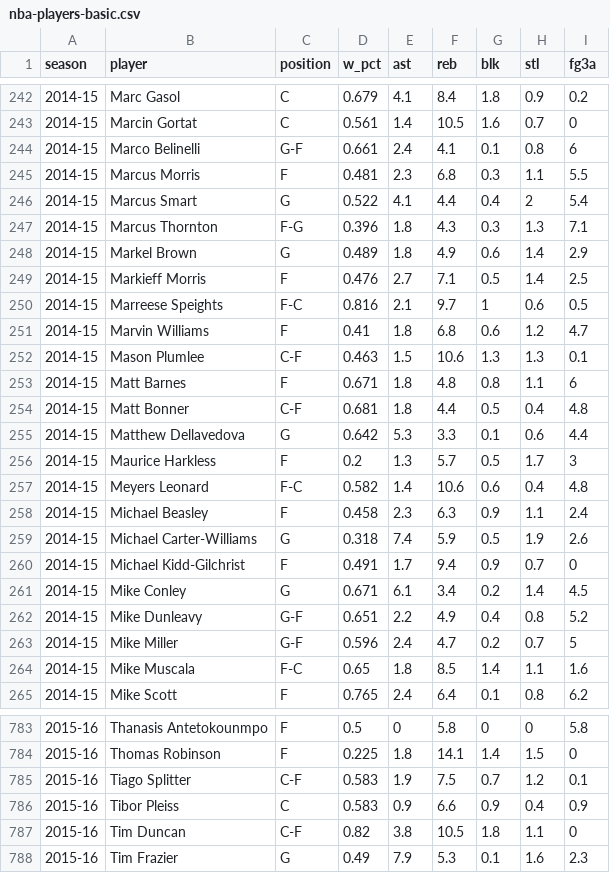
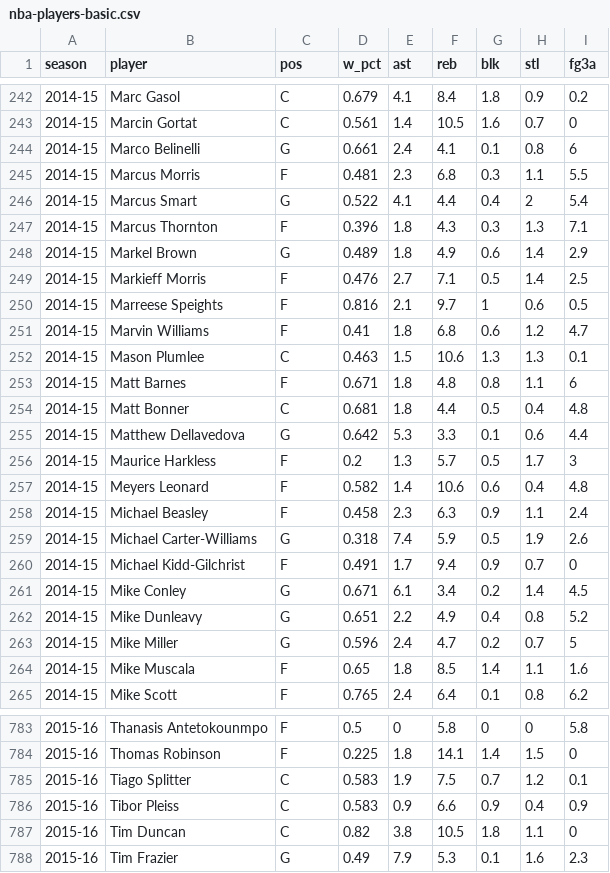
Before and after one commit to caged/machine-learning-learning, a CSV file: data/nba-players-basic.csv, drawn as a sheet; only a part is shown, gaps mark what is left out; the diff covers the shown part only.

```diff
--- a/data/nba-players-basic.csv
+++ b/data/nba-players-basic.csv
@@ -1 +1 @@
-season,player,position,w_pct,ast,reb,blk,stl,fg3a
+season,player,pos,w_pct,ast,reb,blk,stl,fg3a
@@ -243,16 +243,16 @@ season,player,position,w_pct,ast,reb,blk,stl,fg3a
 2014-15,Marcin Gortat,C,0.561,1.4,10.5,1.6,0.7,0
-2014-15,Marco Belinelli,G-F,0.661,2.4,4.1,0.1,0.8,6
+2014-15,Marco Belinelli,G,0.661,2.4,4.1,0.1,0.8,6
 2014-15,Marcus Morris,F,0.481,2.3,6.8,0.3,1.1,5.5
 2014-15,Marcus Smart,G,0.522,4.1,4.4,0.4,2,5.4
-2014-15,Marcus Thornton,F-G,0.396,1.8,4.3,0.3,1.3,7.1
+2014-15,Marcus Thornton,F,0.396,1.8,4.3,0.3,1.3,7.1
 2014-15,Markel Brown,G,0.489,1.8,4.9,0.6,1.4,2.9
 2014-15,Markieff Morris,F,0.476,2.7,7.1,0.5,1.4,2.5
-2014-15,Marreese Speights,F-C,0.816,2.1,9.7,1,0.6,0.5
+2014-15,Marreese Speights,F,0.816,2.1,9.7,1,0.6,0.5
 2014-15,Marvin Williams,F,0.41,1.8,6.8,0.6,1.2,4.7
-2014-15,Mason Plumlee,C-F,0.463,1.5,10.6,1.3,1.3,0.1
+2014-15,Mason Plumlee,C,0.463,1.5,10.6,1.3,1.3,0.1
 2014-15,Matt Barnes,F,0.671,1.8,4.8,0.8,1.1,6
-2014-15,Matt Bonner,C-F,0.681,1.8,4.4,0.5,0.4,4.8
+2014-15,Matt Bonner,C,0.681,1.8,4.4,0.5,0.4,4.8
 2014-15,Matthew Dellavedova,G,0.642,5.3,3.3,0.1,0.6,4.4
 2014-15,Maurice Harkless,F,0.2,1.3,5.7,0.5,1.7,3
-2014-15,Meyers Leonard,F-C,0.582,1.4,10.6,0.6,0.4,4.8
+2014-15,Meyers Leonard,F,0.582,1.4,10.6,0.6,0.4,4.8
 2014-15,Michael Beasley,F,0.458,2.3,6.3,0.9,1.1,2.4
@@ -261,5 +261,5 @@ season,player,position,w_pct,ast,reb,blk,stl,fg3a
 2014-15,Mike Conley,G,0.671,6.1,3.4,0.2,1.4,4.5
-2014-15,Mike Dunleavy,G-F,0.651,2.2,4.9,0.4,0.8,5.2
-2014-15,Mike Miller,G-F,0.596,2.4,4.7,0.2,0.7,5
-2014-15,Mike Muscala,F-C,0.65,1.8,8.5,1.4,1.1,1.6
+2014-15,Mike Dunleavy,G,0.651,2.2,4.9,0.4,0.8,5.2
+2014-15,Mike Miller,G,0.596,2.4,4.7,0.2,0.7,5
+2014-15,Mike Muscala,F,0.65,1.8,8.5,1.4,1.1,1.6
 2014-15,Mike Scott,F,0.765,2.4,6.4,0.1,0.8,6.2
@@ -784,5 +784,5 @@ season,player,position,w_pct,ast,reb,blk,stl,fg3a
 2015-16,Thomas Robinson,F,0.225,1.8,14.1,1.4,1.5,0
-2015-16,Tiago Splitter,C-F,0.583,1.9,7.5,0.7,1.2,0.1
+2015-16,Tiago Splitter,C,0.583,1.9,7.5,0.7,1.2,0.1
 2015-16,Tibor Pleiss,C,0.583,0.9,6.6,0.9,0.4,0.9
-2015-16,Tim Duncan,C-F,0.82,3.8,10.5,1.8,1.1,0
+2015-16,Tim Duncan,C,0.82,3.8,10.5,1.8,1.1,0
 2015-16,Tim Frazier,G,0.49,7.9,5.3,0.1,1.6,2.3
```
Also changed, not shown: 174 edited cells elsewhere in this file, 5 other files.
